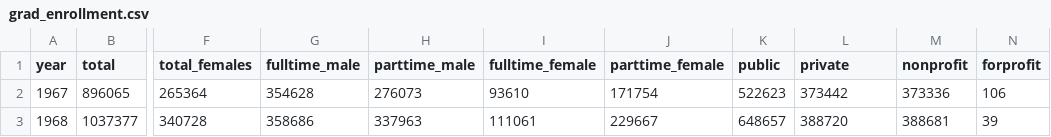
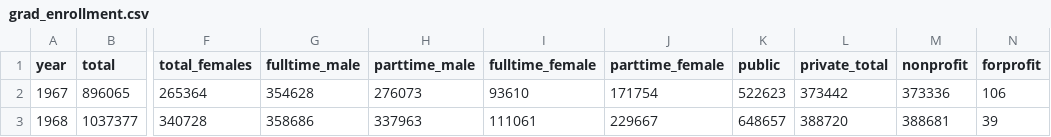
Before and after one commit to 4rachelgreen/206-assignment-5, a CSV file: grad_enrollment.csv, drawn as a sheet; only a part is shown, gaps mark what is left out; the diff names each change by its address in the sheet, - before the commit and + after, or states it on an @@ line.

Commit message:
Update grad_enrollment.csv

```diff
--- a/grad_enrollment.csv
+++ b/grad_enrollment.csv
-L1: private
+L1: private_total
```
